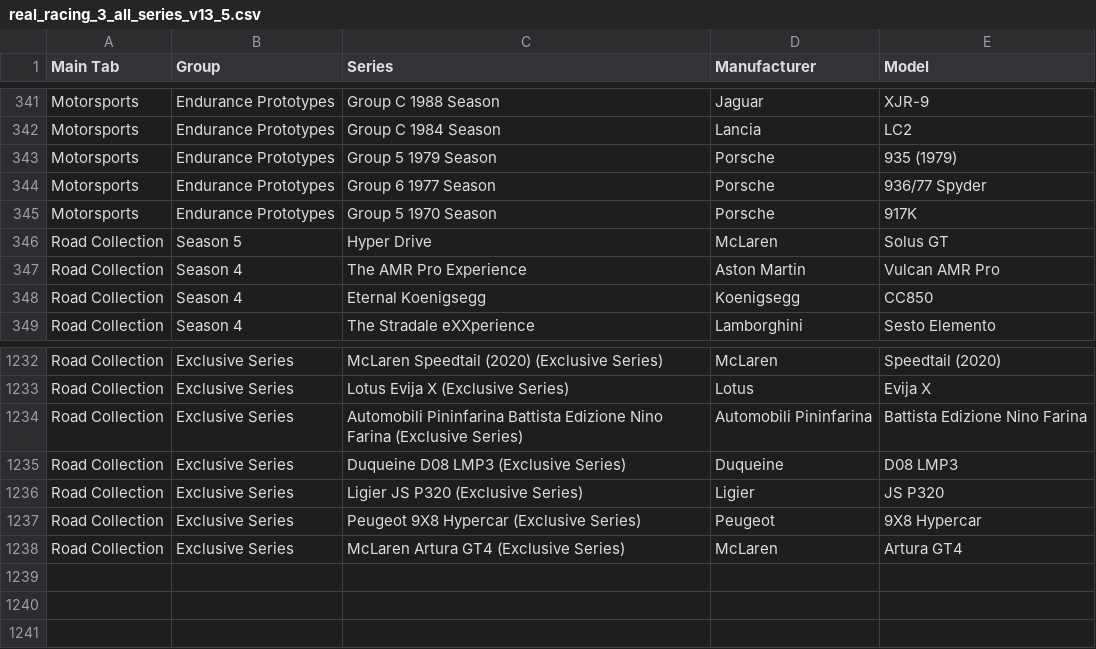
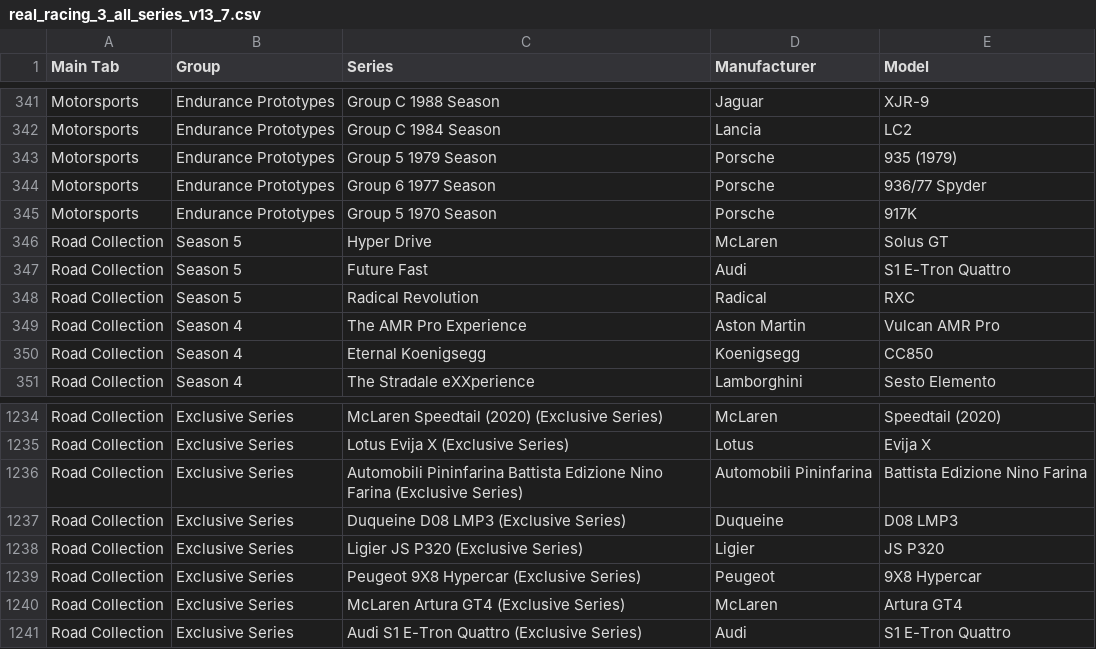
Before and after one commit to toUpperCase78/real-racing-3-vehicles, a CSV file: real_racing_3_all_series_v13_7.csv (was real_racing_3_all_series_v13_5.csv), drawn as a sheet; only a part is shown, gaps mark what is left out.

Commit message:
RR3 All Series and Vehicles

```diff
--- a/real_racing_3_all_series_v13_5.csv
+++ b/real_racing_3_all_series_v13_7.csv
@@ -346,2 +346,4 @@ Motorsports,Endurance Prototypes,Group 5 1970 Season,Porsche,917K
 Road Collection,Season 5,Hyper Drive,McLaren,Solus GT
+Road Collection,Season 5,Future Fast,Audi,S1 E-Tron Quattro
+Road Collection,Season 5,Radical Revolution,Radical,RXC
 Road Collection,Season 4,The AMR Pro Experience,Aston Martin,Vulcan AMR Pro
@@ -1238 +1240,2 @@ Road Collection,Exclusive Series,Peugeot 9X8 Hypercar (Exclusive Series),Peugeot
 Road Collection,Exclusive Series,McLaren Artura GT4 (Exclusive Series),McLaren,Artura GT4
+Road Collection,Exclusive Series,Audi S1 E-Tron Quattro (Exclusive Series),Audi,S1 E-Tron Quattro
```
